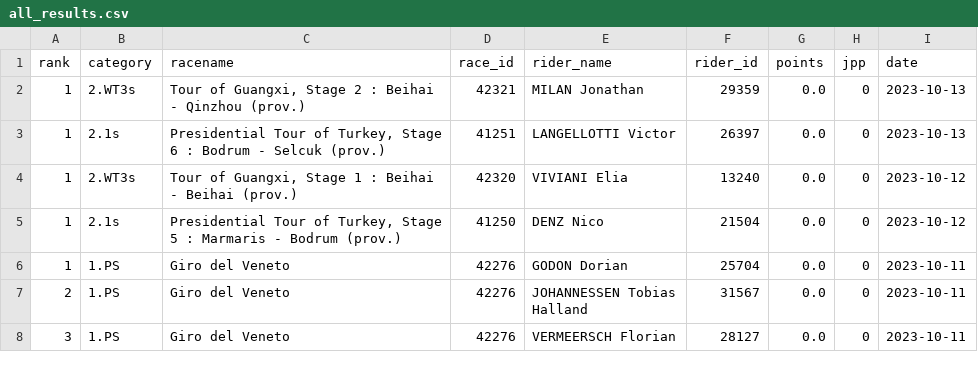
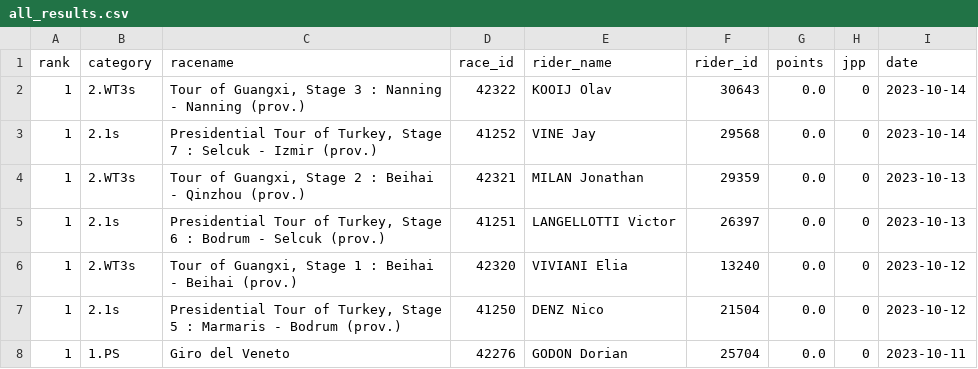
Before and after one commit to wijnandb/wielerspel2023, a CSV file: _data/all_results.csv, drawn as a sheet; only a part is shown; the shorter side is filled out with more unchanged rows.

```diff
--- a/_data/all_results.csv
+++ b/_data/all_results.csv
@@ -1,2 +1,4 @@
 rank,category,racename,race_id,rider_name,rider_id,points,jpp,date
+1,2.WT3s,"Tour of Guangxi, Stage 3 : Nanning - Nanning (prov.)",42322,KOOIJ Olav,30643,0.0,0,2023-10-14
+1,2.1s,"Presidential Tour of Turkey, Stage 7 : Selcuk - Izmir (prov.)",41252,VINE Jay,29568,0.0,0,2023-10-14
 1,2.WT3s,"Tour of Guangxi, Stage 2 : Beihai - Qinzhou (prov.)",42321,MILAN Jonathan,29359,0.0,0,2023-10-13
```
Also changed, not shown: _data/latest_results.csv.
